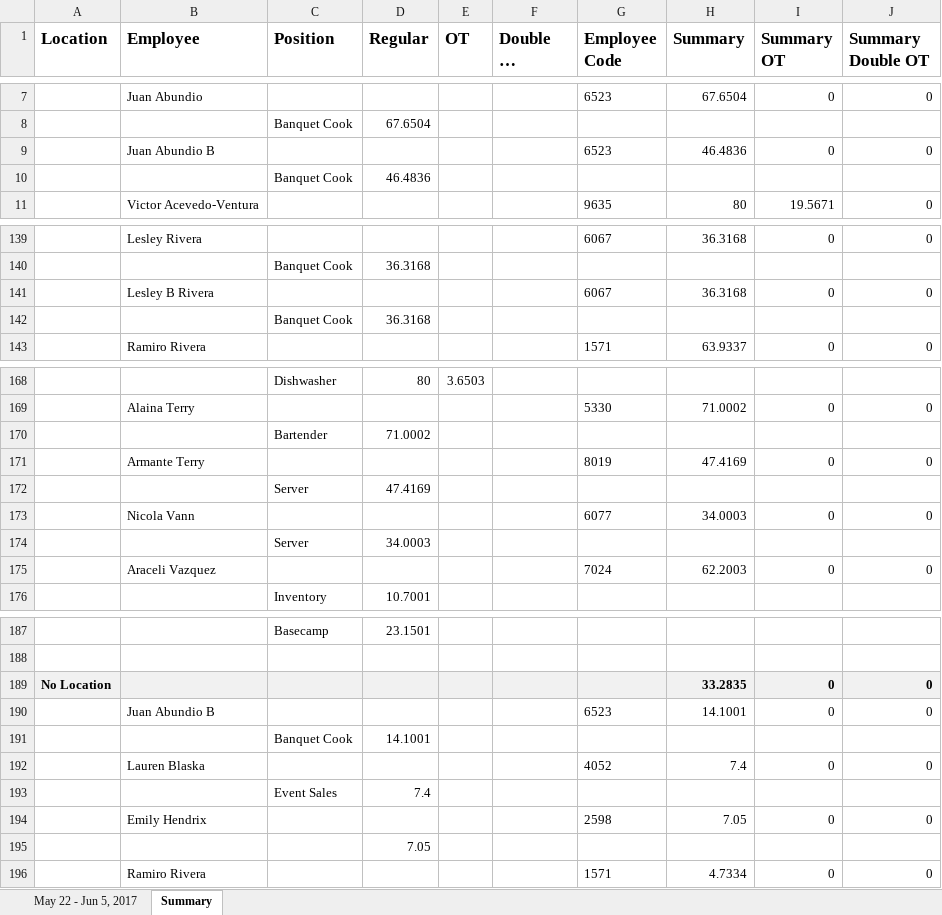
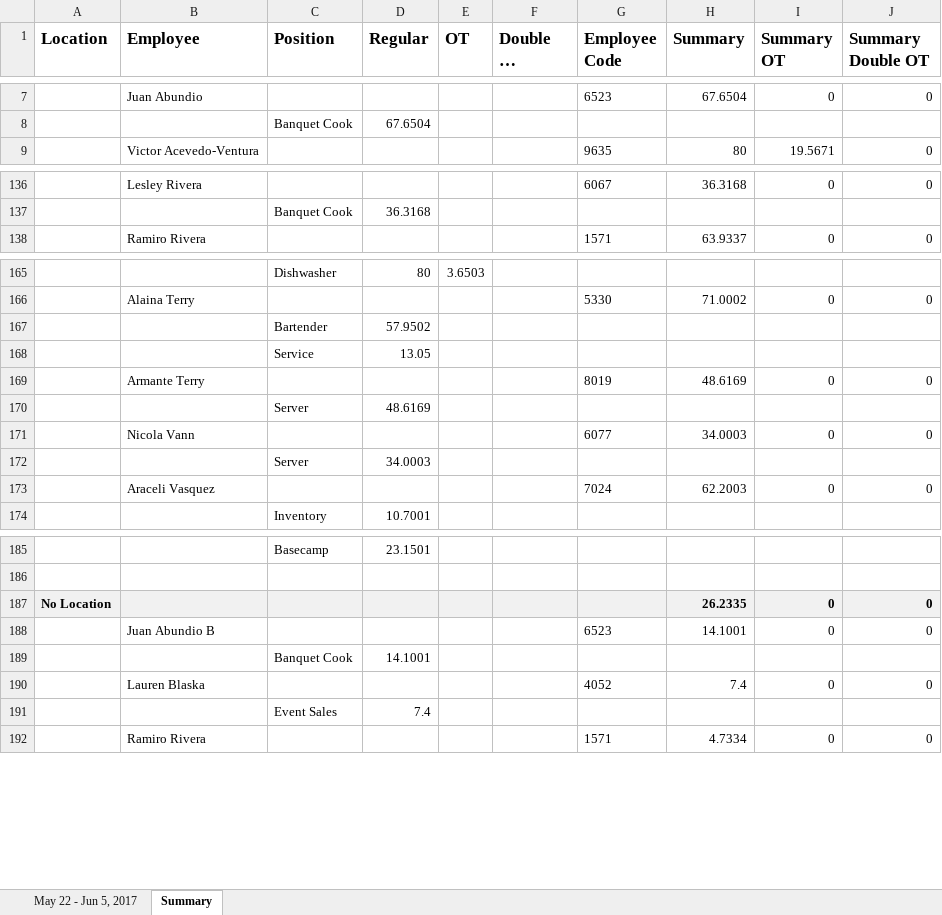
Before and after one commit to ralfpopescu/PTPayroll, an Excel workbook: Timesheet3.xlsx, sheet Summary, drawn as a sheet; only a part is shown, gaps mark what is left out; long unchanged cells end in …; values as stored, in another font and other column widths than the file's, no borders; removed rows and columns are numbered as before the commit, all else as after; the diff covers the shown part only; the diff names each change by its address in the sheet, - before the commit and + after, or states it on an @@ line.

```diff
--- a/Timesheet3.xlsx (sheet Summary)
+++ b/Timesheet3.xlsx (sheet Summary)
-row 9:  | Juan Abundio B |  |  |  |  | 6523 | 46.4836 | 0 | 0
-row 10:  |  | Banquet Cook | 46.4836
-row 141:  | Lesley B Rivera |  |  |  |  | 6067 | 36.3168 | 0 | 0
-row 142:  |  | Banquet Cook | 36.3168
-D167 (Regular): 71.0002
+D167 (Regular): 57.9502
+row 168:  |  | Service | 13.05
-H169 (Summary): 47.4169
+H169 (Summary): 48.6169
-D170 (Regular): 47.4169
+D170 (Regular): 48.6169
-B173 (Employee): Araceli Vazquez
+B173 (Employee): Araceli Vasquez
-H187 (Summary): 33.2835
+H187 (Summary): 26.2335
-row 194:  | Emily Hendrix |  |  |  |  | 2598 | 7.05 | 0 | 0
-row 195:  |  |  | 7.05
```
Also changed, not shown: 4 added rows, 3 removed rows, 1 moved row and 14 edited cells elsewhere in this sheet, sheet May 22 - Jun 5, 2017, formulas that keep their value, 2 other files.
